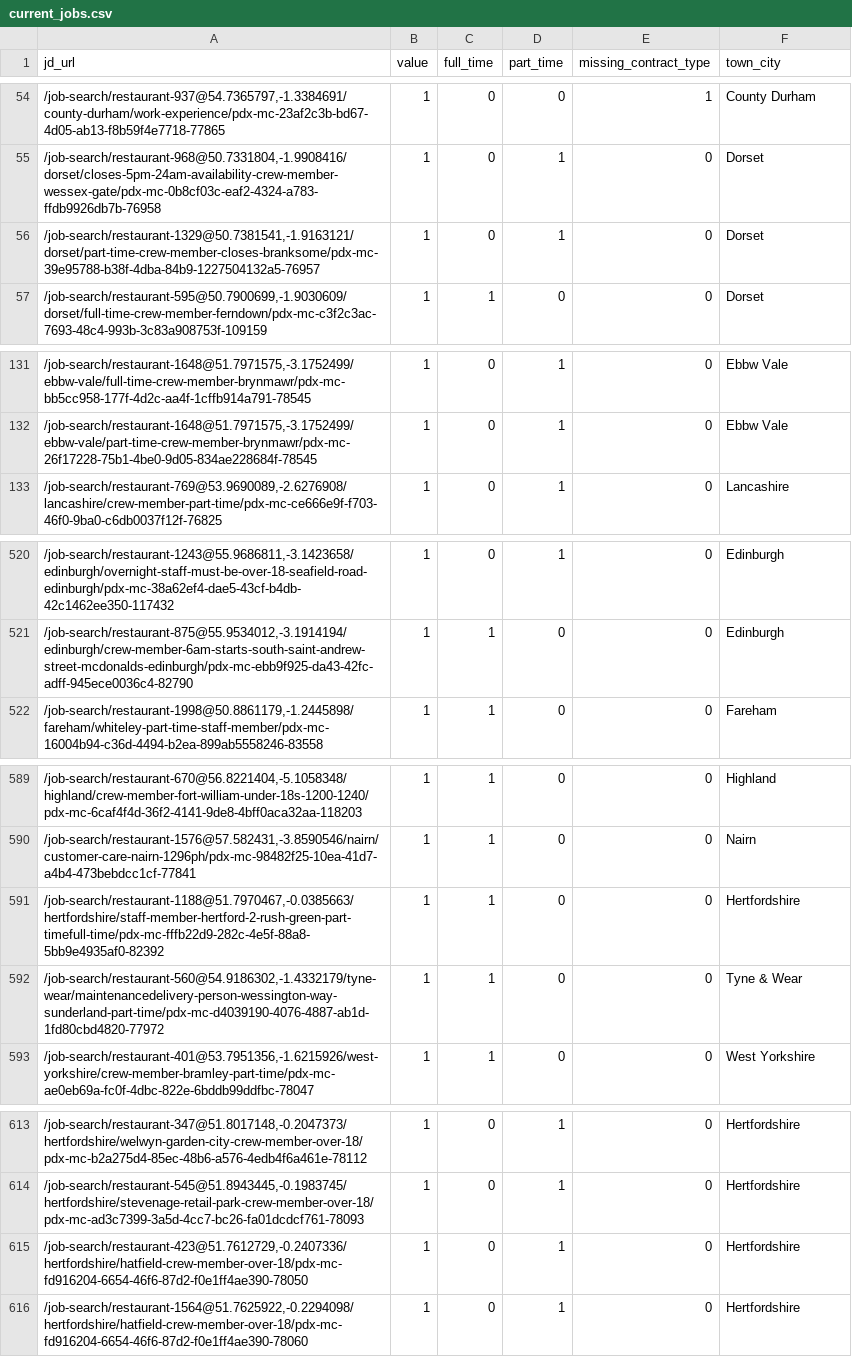
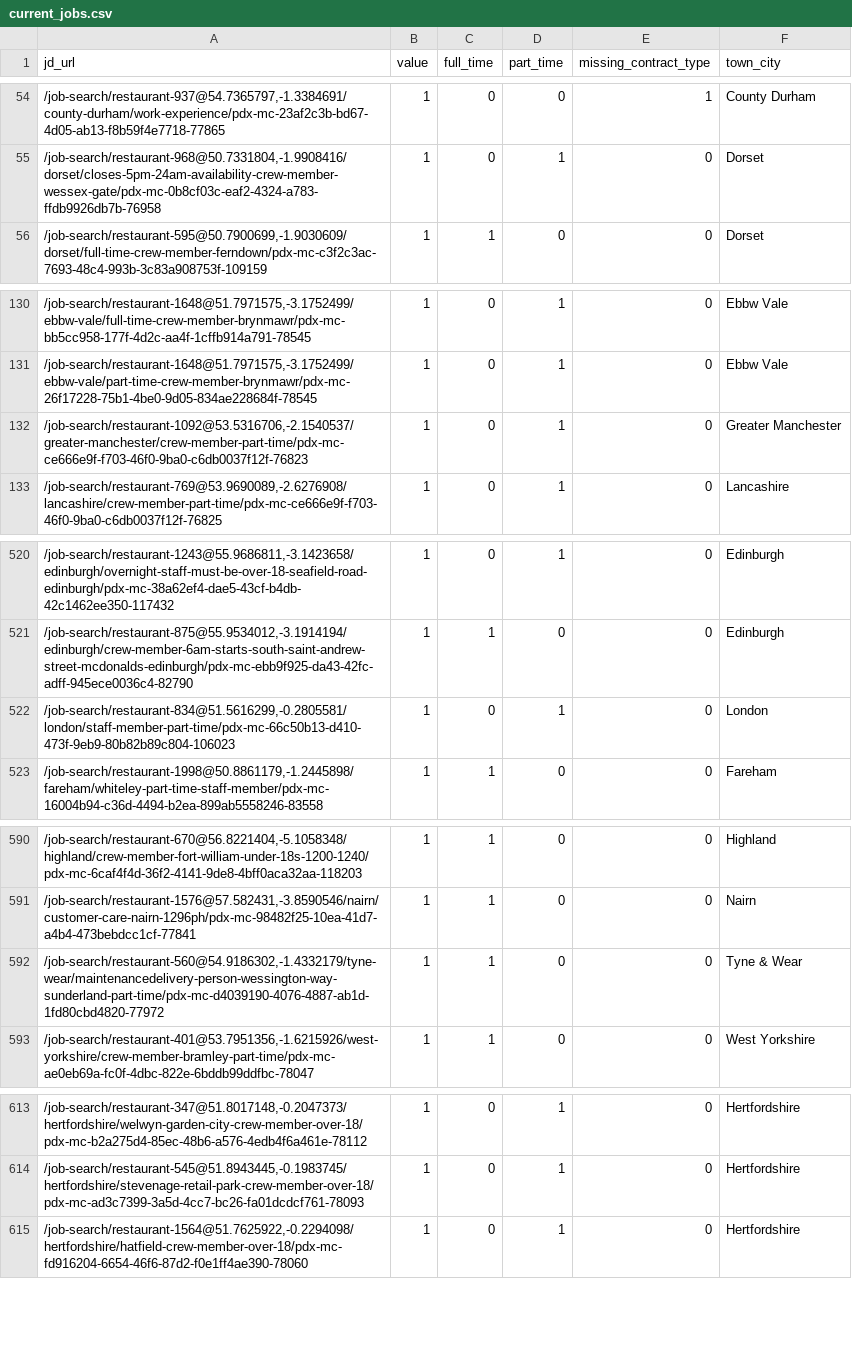
Before and after one commit to aaronisaacs-glitch/mcdonalds-job-tracker, a CSV file: current_jobs.csv, drawn as a sheet; only a part is shown, gaps mark what is left out; removed rows and columns are numbered as before the commit, all else as after; the diff names each change by its address in the sheet, - before the commit and + after, or states it on an @@ line.

```diff
--- a/current_jobs.csv
+++ b/current_jobs.csv
-row 56: /job-search/restaurant-1329@50.7381541,-1.9163121/dorset/part-time-crew-member-closes-branksome/pdx-mc-39e95788-b38f-4dba-84b9-1227504132a5-76957 | 1 | 0 | 1 | 0 | Dorset
+row 132: /job-search/restaurant-1092@53.5316706,-2.1540537/greater-manchester/crew-member-part-time/pdx-mc-ce666e9f-f703-46f0-9ba0-c6db0037f12f-76823 | 1 | 0 | 1 | 0 | Greater Manchester
+row 522: /job-search/restaurant-834@51.5616299,-0.2805581/london/staff-member-part-time/pdx-mc-66c50b13-d410-473f-9eb9-80b82b89c804-106023 | 1 | 0 | 1 | 0 | London
-row 591: /job-search/restaurant-1188@51.7970467,-0.0385663/hertfordshire/staff-member-hertford-2-rush-green-part-timefull-time/pdx-mc-fffb22d9-282c-4e5f-88a8-5bb9e4935af0-82392 | 1 | 1 | 0 | 0 | Hertfordshire
-row 615: /job-search/restaurant-423@51.7612729,-0.2407336/hertfordshire/hatfield-crew-member-over-18/pdx-mc-fd916204-6654-46f6-87d2-f0e1ff4ae390-78050 | 1 | 0 | 1 | 0 | Hertfordshire
```
Also changed, not shown: job_counts.csv.
